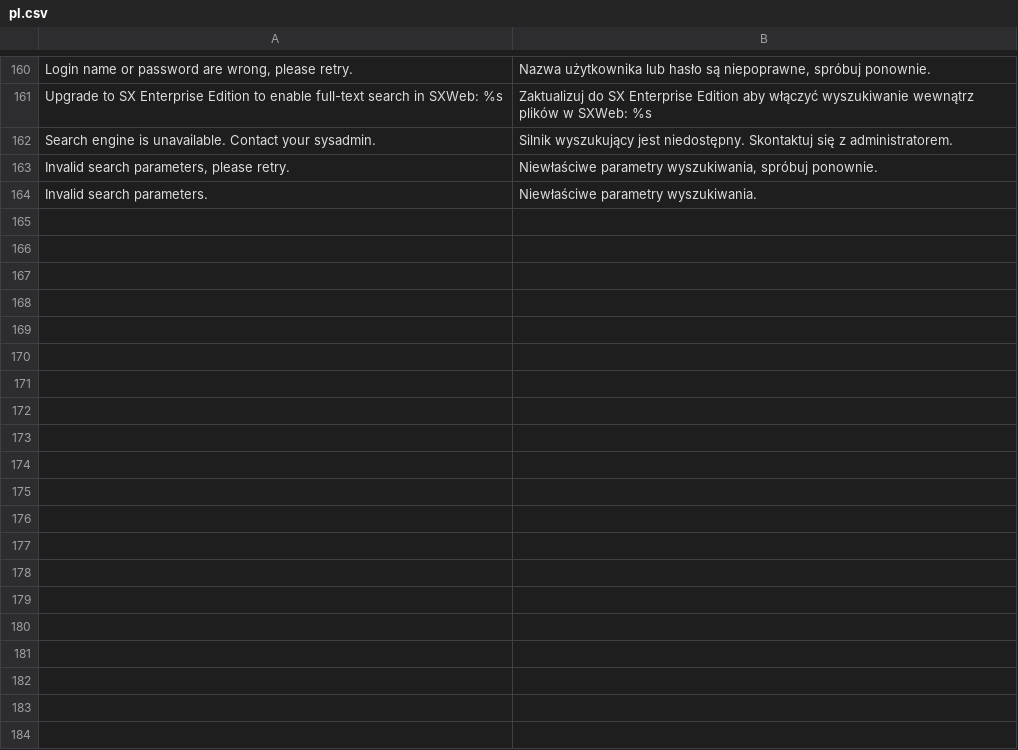
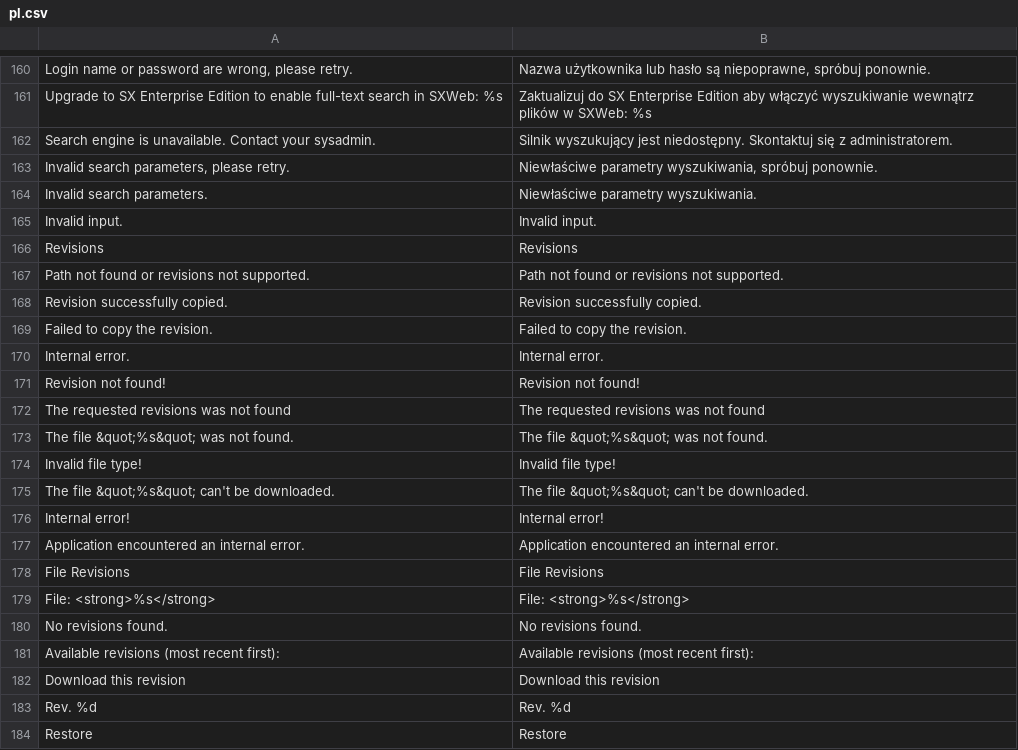
Before and after one commit to bvcsource/sxweb, a CSV file: application/languages/pl.csv, drawn as a sheet; only a part is shown, gaps mark what is left out; the diff covers the shown part only; the diff names each change by its address in the sheet, - before the commit and + after, or states it on an @@ line.

```diff
--- a/application/languages/pl.csv
+++ b/application/languages/pl.csv
+row 165: Invalid input. | Invalid input.
+row 166: Revisions | Revisions
+row 167: Path not found or revisions not supported. | Path not found or revisions not supported.
+row 168: Revision successfully copied. | Revision successfully copied.
+row 169: Failed to copy the revision. | Failed to copy the revision.
+row 170: Internal error. | Internal error.
+row 171: Revision not found! | Revision not found!
+row 172: The requested revisions was not found | The requested revisions was not found
+row 173: The file &quot;%s&quot; was not found. | The file &quot;%s&quot; was not found.
+row 174: Invalid file type! | Invalid file type!
+row 175: The file &quot;%s&quot; can't be downloaded. | The file &quot;%s&quot; can't be downloaded.
+row 176: Internal error! | Internal error!
+row 177: Application encountered an internal error. | Application encountered an internal error.
+row 178: File Revisions | File Revisions
+row 179: File: <strong>%s</strong> | File: <strong>%s</strong>
+row 180: No revisions found. | No revisions found.
+row 181: Available revisions (most recent first): | Available revisions (most recent first):
+row 182: Download this revision | Download this revision
+row 183: Rev. %d | Rev. %d
+row 184: Restore | Restore
```
Also changed, not shown: 62 added rows elsewhere in this file, application/languages/de.csv, application/languages/ru.csv.
